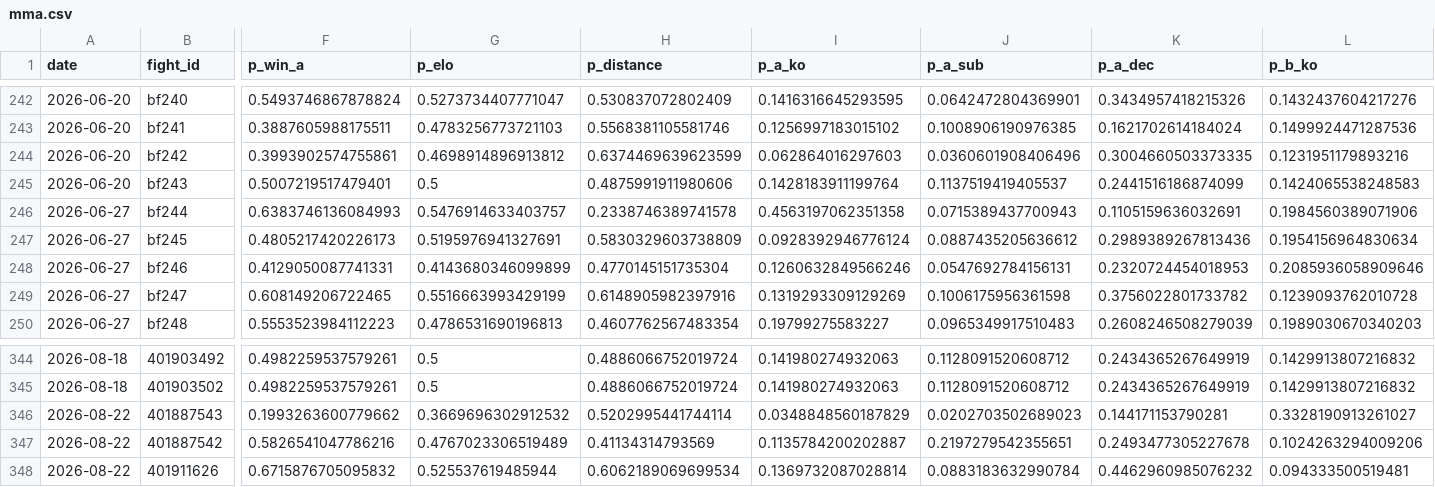
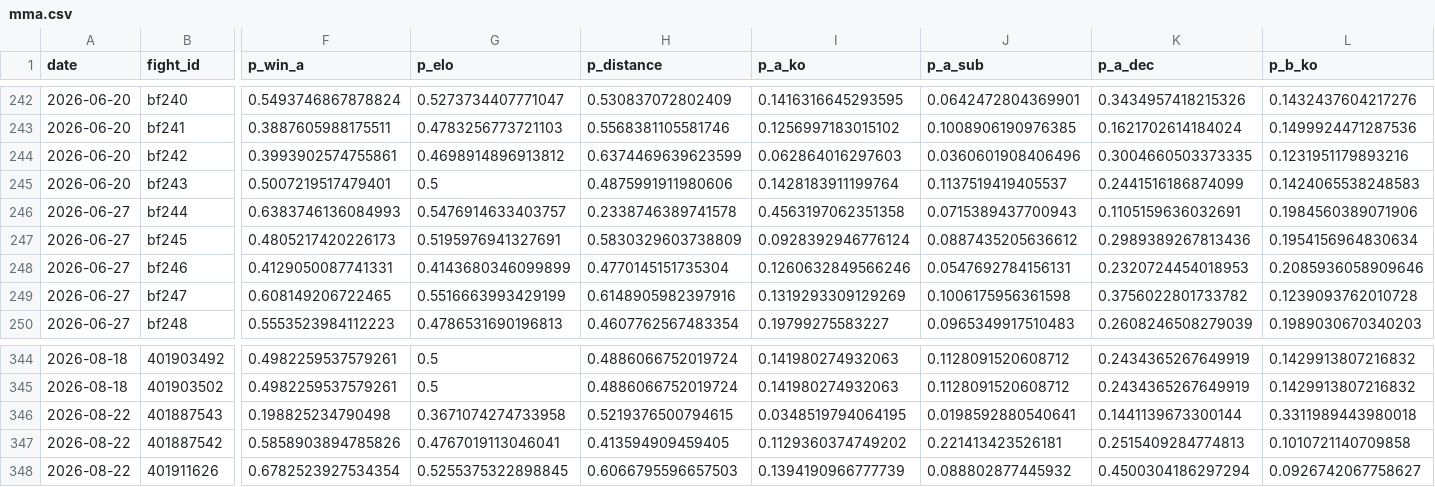
Before and after one commit to azcal/forecasting-lab, a CSV file: data/mma.csv, drawn as a sheet; only a part is shown, gaps mark what is left out; the diff covers the shown part only; the diff names each change by its address in the sheet, - before the commit and + after, or states it on an @@ line.

```diff
--- a/data/mma.csv
+++ b/data/mma.csv
-F346 (p_win_a): 0.1993263600779662
+F346 (p_win_a): 0.198825234790498
-G346 (p_elo): 0.3669696302912532
+G346 (p_elo): 0.3671074274733958
-H346 (p_distance): 0.5202995441744114
+H346 (p_distance): 0.5219376500794615
-I346 (p_a_ko): 0.0348848560187829
+I346 (p_a_ko): 0.0348519794064195
-J346 (p_a_sub): 0.0202703502689023
+J346 (p_a_sub): 0.0198592880540641
-K346 (p_a_dec): 0.144171153790281
+K346 (p_a_dec): 0.1441139673300144
-L346 (p_b_ko): 0.3328190913261027
+L346 (p_b_ko): 0.3311989443980018
-F347 (p_win_a): 0.5826541047786216
+F347 (p_win_a): 0.5858903894785826
-G347 (p_elo): 0.4767023306519489
+G347 (p_elo): 0.4767019113046041
-H347 (p_distance): 0.41134314793569
+H347 (p_distance): 0.413594909459405
-I347 (p_a_ko): 0.1135784200202887
+I347 (p_a_ko): 0.1129360374749202
-J347 (p_a_sub): 0.2197279542355651
+J347 (p_a_sub): 0.221413423526181
-K347 (p_a_dec): 0.2493477305227678
+K347 (p_a_dec): 0.2515409284774813
-L347 (p_b_ko): 0.1024263294009206
+L347 (p_b_ko): 0.1010721140709858
-F348 (p_win_a): 0.6715876705095832
+F348 (p_win_a): 0.6782523927534354
-G348 (p_elo): 0.525537619485944
+G348 (p_elo): 0.5255375322898845
-H348 (p_distance): 0.6062189069699534
+H348 (p_distance): 0.6066795596657503
-I348 (p_a_ko): 0.1369732087028814
+I348 (p_a_ko): 0.1394190966777739
-J348 (p_a_sub): 0.0883183632990784
+J348 (p_a_sub): 0.088802877445932
-K348 (p_a_dec): 0.4462960985076232
+K348 (p_a_dec): 0.4500304186297294
-L348 (p_b_ko): 0.094333500519481
+L348 (p_b_ko): 0.0926742067758627
```
Also changed, not shown: 136 edited cells elsewhere in this file, data/cs2.csv, data/nfl.csv, 1 other file.
